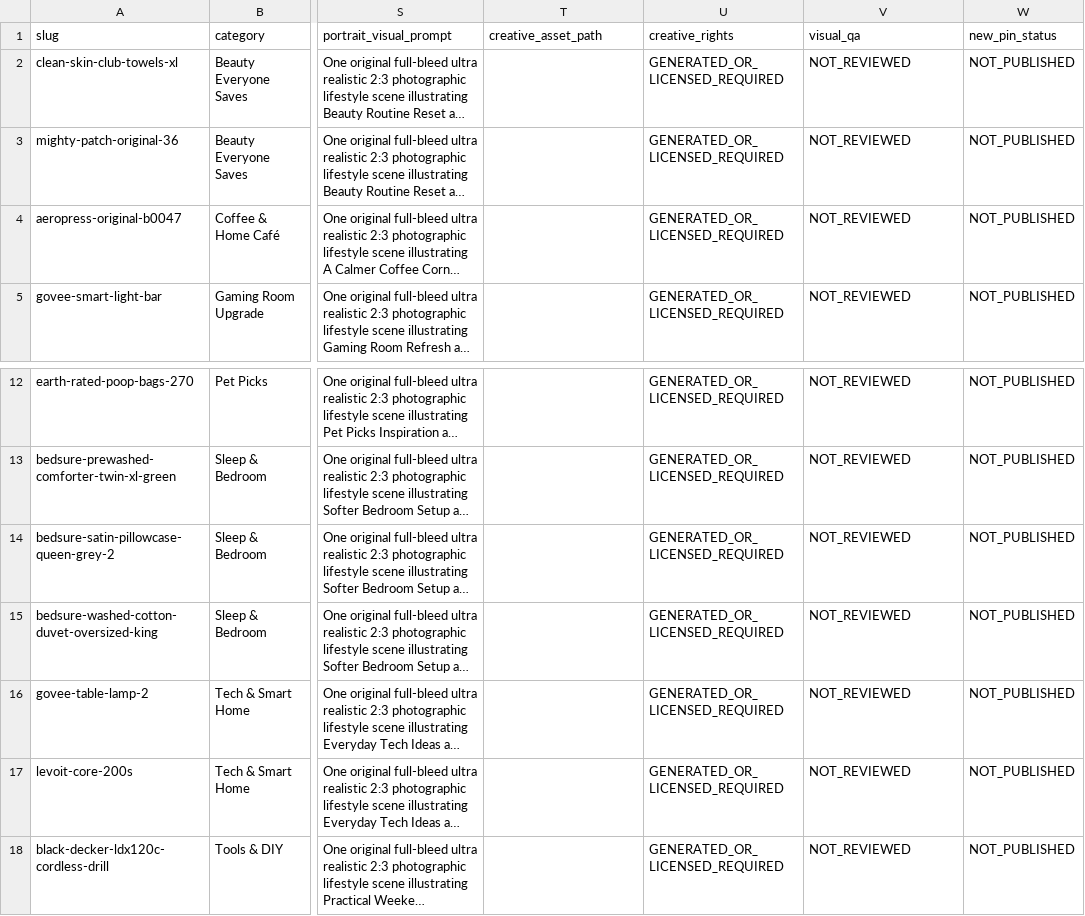
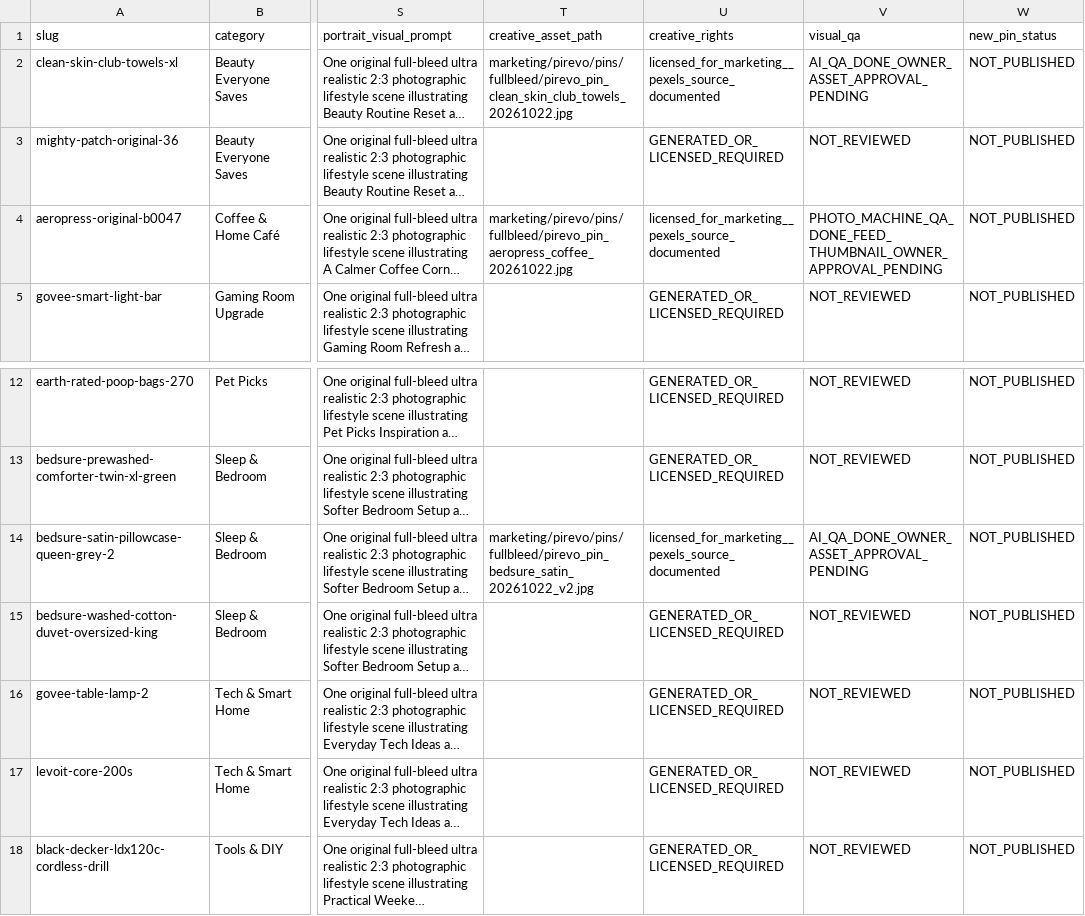
Before and after one commit to sjgrind168/astralabsph-site, a CSV file: marketing/pirevo/PIREVO_PRODUCT_PIN_MASTER_20261022.csv, drawn as a sheet; only a part is shown, gaps mark what is left out; long unchanged cells end in …; the diff names each change by its address in the sheet, - before the commit and + after, or states it on an @@ line.

Commit message:
assets(pirevo): licensed first three fullbleed pin drafts and QA provenance

```diff
--- a/marketing/pirevo/PIREVO_PRODUCT_PIN_MASTER_20261022.csv
+++ b/marketing/pirevo/PIREVO_PRODUCT_PIN_MASTER_20261022.csv
-T2 (creative_asset_path): (empty)
+T2 (creative_asset_path): marketing/pirevo/pins/fullbleed/pirevo_pin_clean_skin_club_towels_20261022.jpg
-U2 (creative_rights): GENERATED_OR_LICENSED_REQUIRED
+U2 (creative_rights): licensed_for_marketing__pexels_source_documented
-V2 (visual_qa): NOT_REVIEWED
+V2 (visual_qa): AI_QA_DONE_OWNER_ASSET_APPROVAL_PENDING
-T4 (creative_asset_path): (empty)
+T4 (creative_asset_path): marketing/pirevo/pins/fullbleed/pirevo_pin_aeropress_coffee_20261022.jpg
-U4 (creative_rights): GENERATED_OR_LICENSED_REQUIRED
+U4 (creative_rights): licensed_for_marketing__pexels_source_documented
-V4 (visual_qa): NOT_REVIEWED
+V4 (visual_qa): PHOTO_MACHINE_QA_DONE_FEED_THUMBNAIL_OWNER_APPROVAL_PENDING
-T14 (creative_asset_path): (empty)
+T14 (creative_asset_path): marketing/pirevo/pins/fullbleed/pirevo_pin_bedsure_satin_20261022_v2.jpg
-U14 (creative_rights): GENERATED_OR_LICENSED_REQUIRED
+U14 (creative_rights): licensed_for_marketing__pexels_source_documented
-V14 (visual_qa): NOT_REVIEWED
+V14 (visual_qa): AI_QA_DONE_OWNER_ASSET_APPROVAL_PENDING
```
Also changed, not shown: 4 other files.
